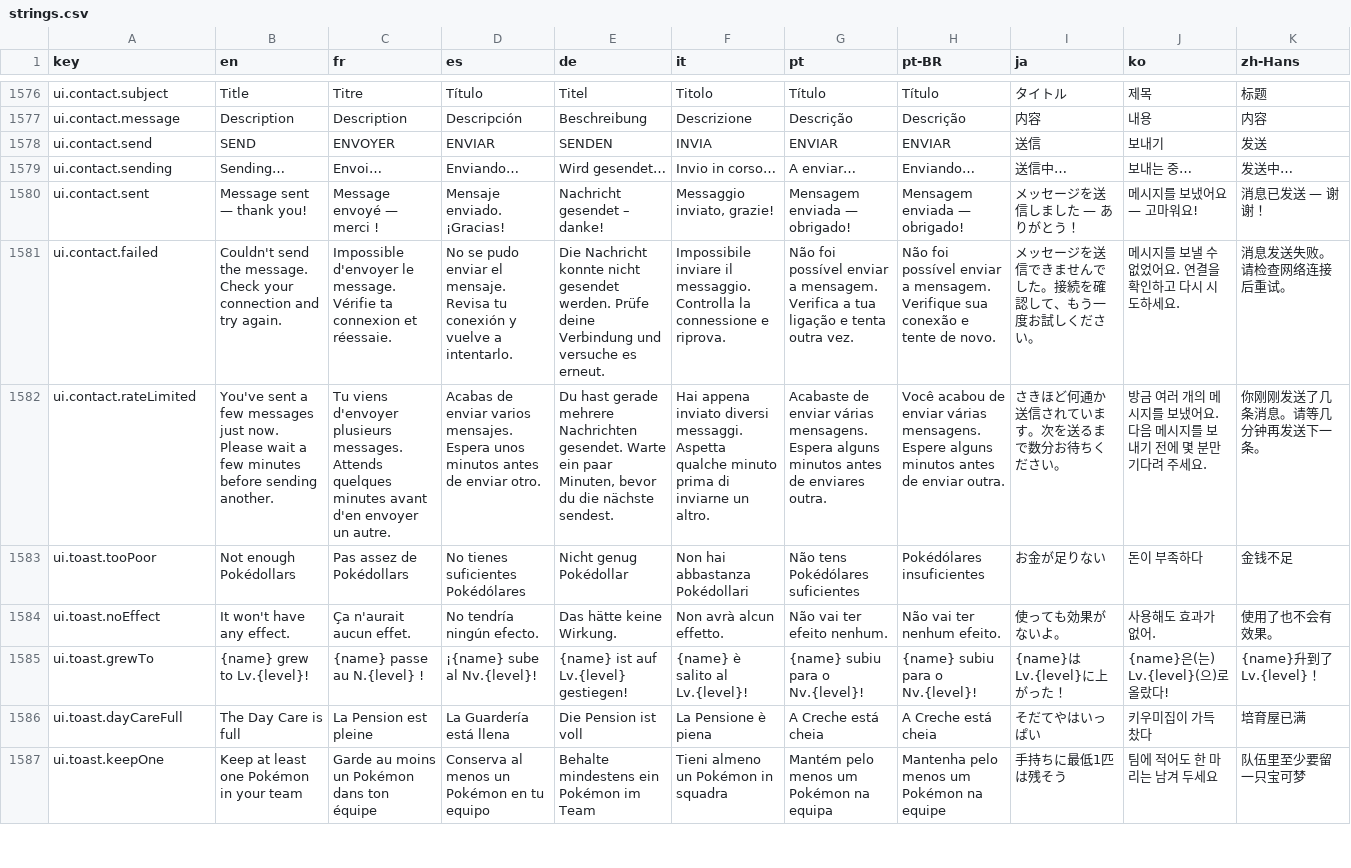
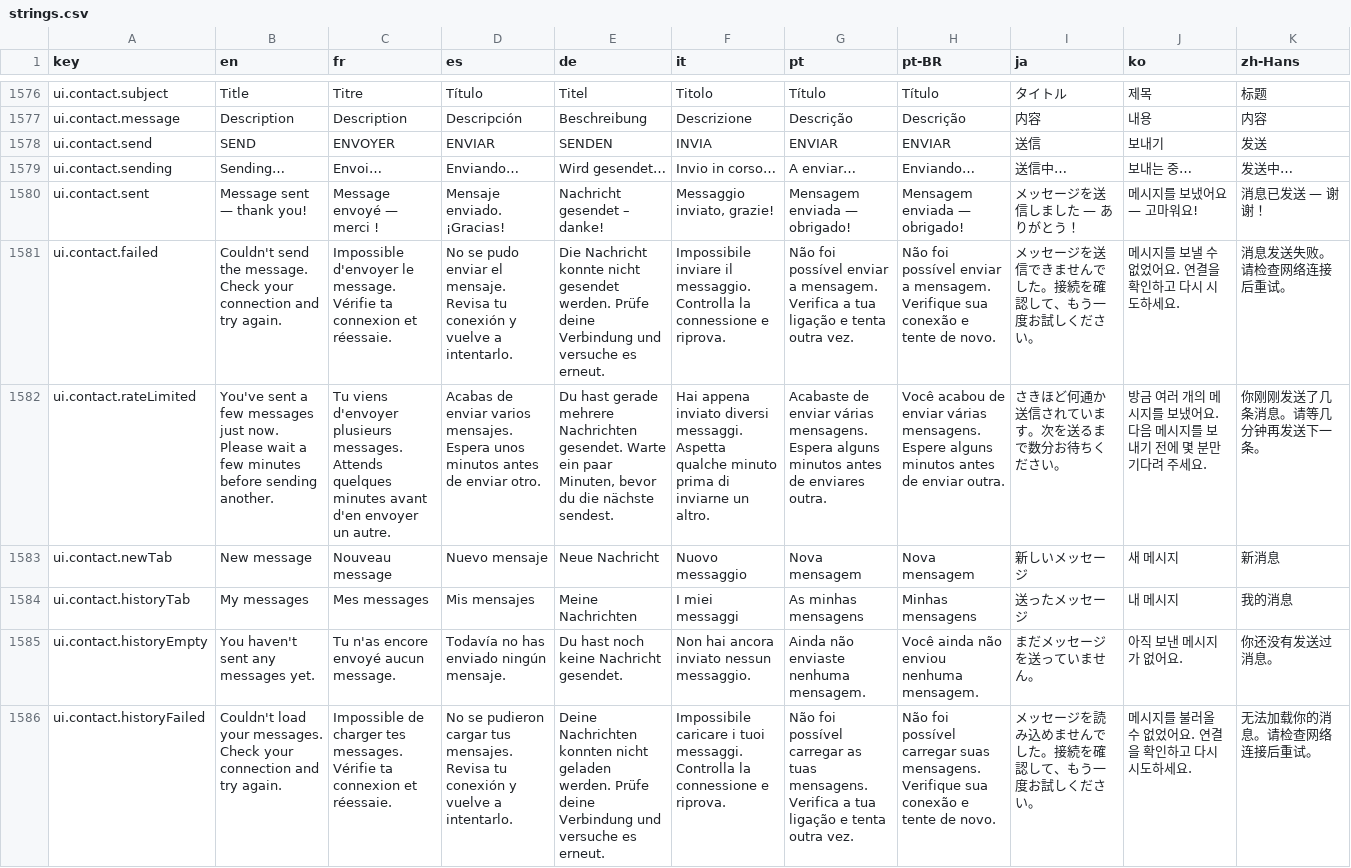
Before and after one commit to Splifingald/pokedice, a CSV file: src/i18n/strings.csv, drawn as a sheet; only a part is shown, gaps mark what is left out; the shorter side is filled out with more unchanged rows; the diff covers the shown part only; the diff names each change by its address in the sheet, - before the commit and + after, or states it on an @@ line.

```diff
--- a/src/i18n/strings.csv
+++ b/src/i18n/strings.csv
+row 1583: ui.contact.newTab | New message | Nouveau message | Nuevo mensaje | Neue Nachricht | Nuovo messaggio | Nova mensagem | Nova mensagem | 新しいメッセージ | 새 메시지 | 新消息
+row 1584: ui.contact.historyTab | My messages | Mes messages | Mis mensajes | Meine Nachrichten | I miei messaggi | As minhas mensagens | Minhas mensagens | 送ったメッセージ | 내 메시지 | 我的消息
+row 1585: ui.contact.historyEmpty | You haven't sent any messages yet. | Tu n'as encore envoyé aucun message. | Todavía no has enviado ningún mensaje. | Du hast noch keine Nachricht gesendet. | Non hai ancora inviato nessun messaggio. | Ainda não enviaste nenhuma mensagem. | Você ainda não enviou nenhuma mensagem. | まだメッセージを送っていません。 | 아직 보낸 메시지가 없어요. | 你还没有发送过消息。
+row 1586: ui.contact.historyFailed | Couldn't load your messages. Check your connection and try again. | Impossible de charger tes messages. Vérifie ta connexion et réessaie. | No se pudieron cargar tus mensajes. Revisa tu conexión y vuelve a intentarlo. | Deine Nachrichten konnten nicht geladen werden. Prüfe deine Verbindung und versuche es erneut. | Impossibile caricare i tuoi messaggi. Controlla la connessione e riprova. | Não foi possível carregar as tuas mensagens. Verifica a tua ligação e tenta outra vez. | Não foi possível carregar suas mensagens. Verifique sua conexão e tente de novo. | メッセージを読み込めませんでした。接続を確認して、もう一度お試しください。 | 메시지를 불러올 수 없었어요. 연결을 확인하고 다시 시도하세요. | 无法加载你的消息。请检查网络连接后重试。
```
Also changed, not shown: 4 added rows elsewhere in this file, 9 other files.
